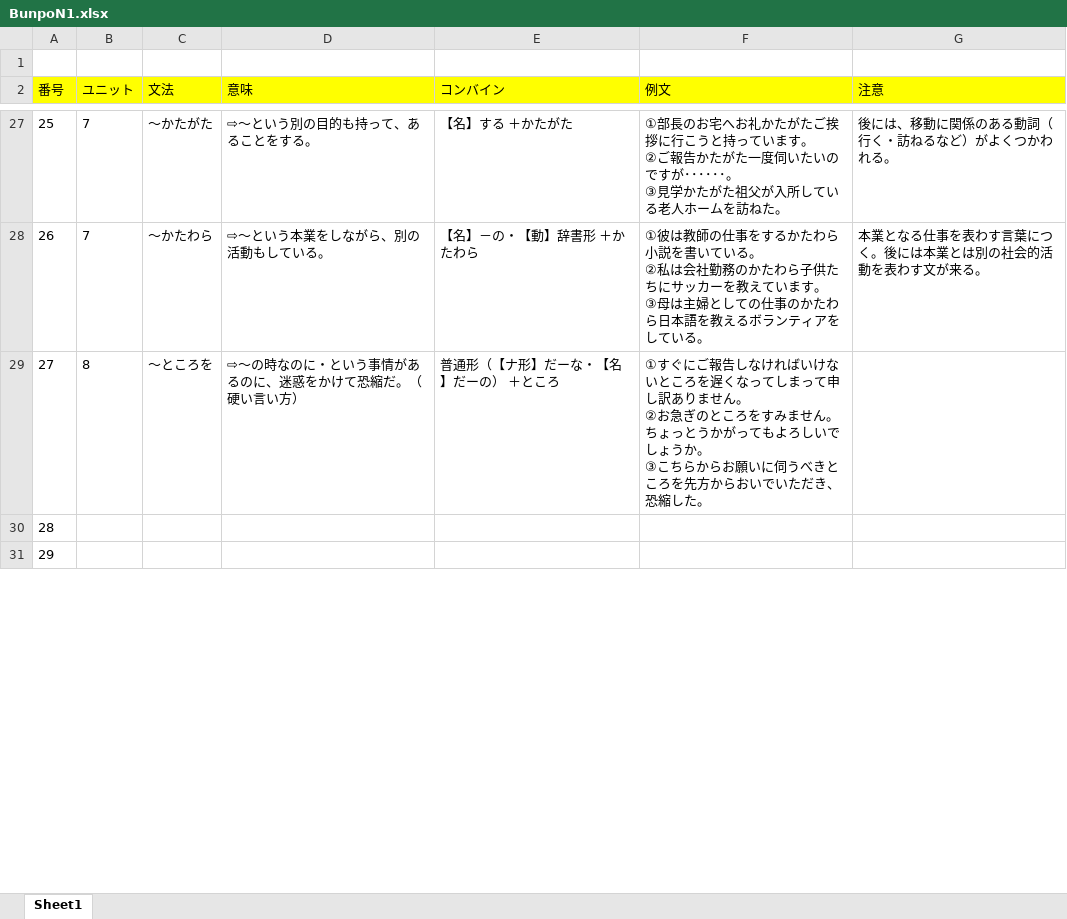
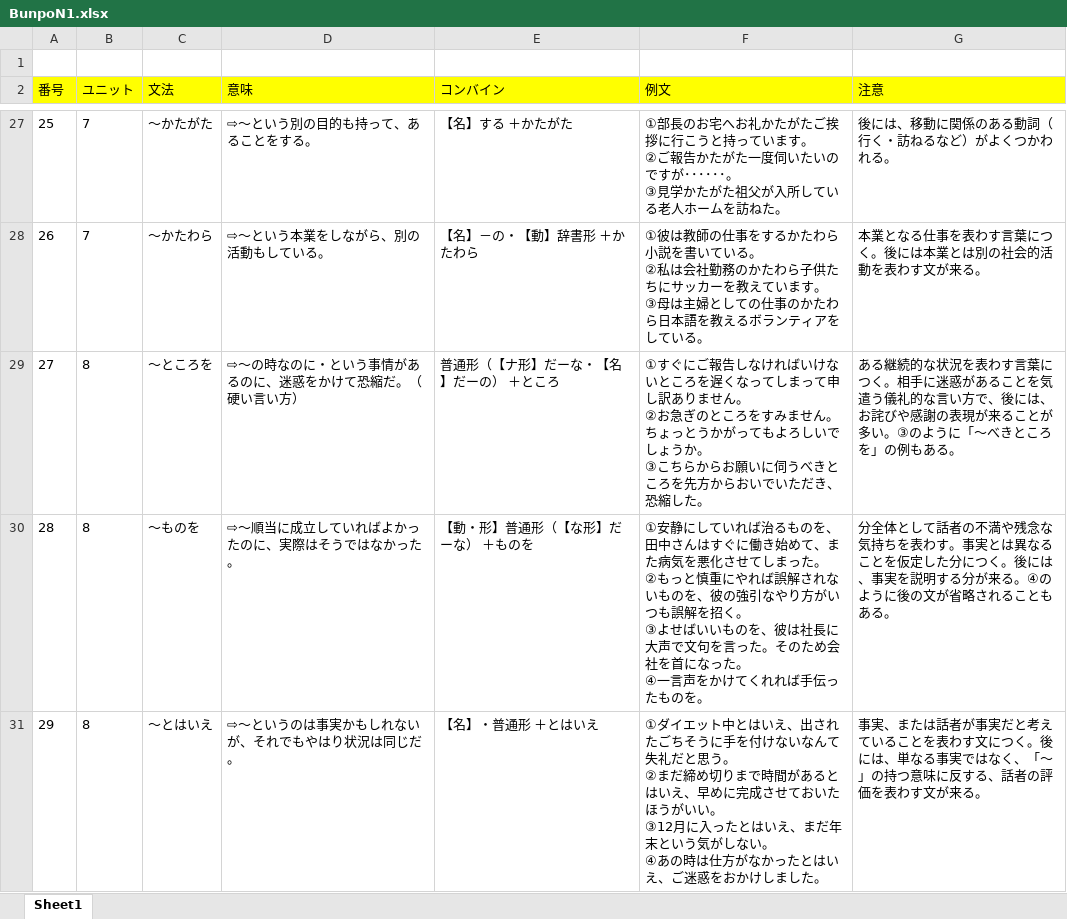
Before and after one commit to PhongJ/BunpoN1_data, an Excel workbook: BunpoN1.xlsx, sheet Sheet1, drawn as a sheet; only a part is shown, gaps mark what is left out; values as stored, in another font and other column widths than the file's, no borders; ↵ is a line break in a cell; the diff covers the shown part only; the diff names each change by its address in the sheet, - before the commit and + after, or states it on an @@ line.

Commit message:
update

```diff
--- a/BunpoN1.xlsx (sheet Sheet1)
+++ b/BunpoN1.xlsx (sheet Sheet1)
-G29 (注意): (empty)
+G29 (注意): ある継続的な状況を表わす言葉につく。相手に迷惑があることを気遣う儀礼的な言い方で、後には、お詫びや感謝の表現が来ることが多い。③のように「～べきところを」の例もある。
-B30:B31 (ユニット): (empty)
+B30:B31 (ユニット): 8
-C30 (文法): (empty)
+C30 (文法): ～ものを
-D30 (意味): (empty)
+D30 (意味): ⇨～順当に成立していればよかったのに、実際はそうではなかった。
-E30 (コンバイン): (empty)
+E30 (コンバイン): 【動・形】普通形（【な形】だーな） ＋ものを
-F30 (例文): (empty)
+F30 (例文): ①安静にしていれば治るものを、田中さんはすぐに働き始めて、また病気を悪化させてしまった。 ↵ ②もっと慎重にやれば誤解されないものを、彼の強引なやり方がいつも誤解を招く。 ↵ ③よせばいいものを、彼は社長に大声で文句を言った。そのため会社を首になった。 ↵ ④一言声をかけてくれれば手伝ったものを。
-G30 (注意): (empty)
+G30 (注意): 分全体として話者の不満や残念な気持ちを表わす。事実とは異なることを仮定した分につく。後には、事実を説明する分が来る。④のように後の文が省略されることもある。
-C31 (文法): (empty)
+C31 (文法): ～とはいえ
-D31 (意味): (empty)
+D31 (意味): ⇨～というのは事実かもしれないが、それでもやはり状況は同じだ。
-E31 (コンバイン): (empty)
+E31 (コンバイン): 【名】・普通形 ＋とはいえ
-F31 (例文): (empty)
+F31 (例文): ①ダイエット中とはいえ、出されたごちそうに手を付けないなんて失礼だと思う。 ↵ ②まだ締め切りまで時間があるとはいえ、早めに完成させておいたほうがいい。 ↵ ③12月に入ったとはいえ、まだ年末という気がしない。 ↵ ④あの時は仕方がなかったとはいえ、ご迷惑をおかけしました。
-G31 (注意): (empty)
+G31 (注意): 事実、または話者が事実だと考えていることを表わす文につく。後には、単なる事実ではなく、「～」の持つ意味に反する、話者の評価を表わす文が来る。
```
Also changed, not shown: 12 edited cells elsewhere in this sheet.
